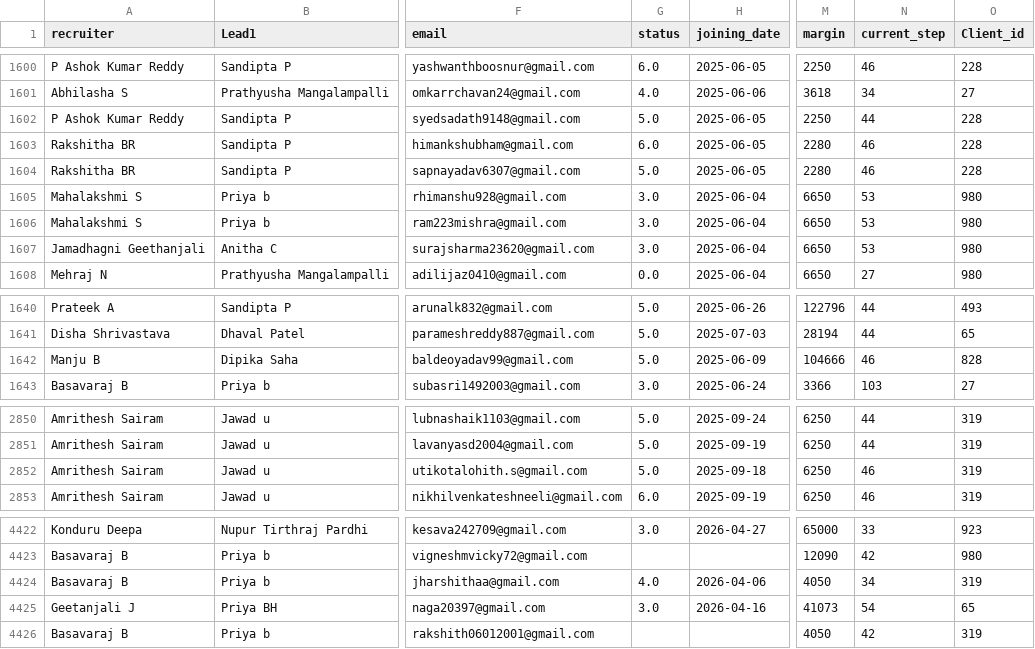
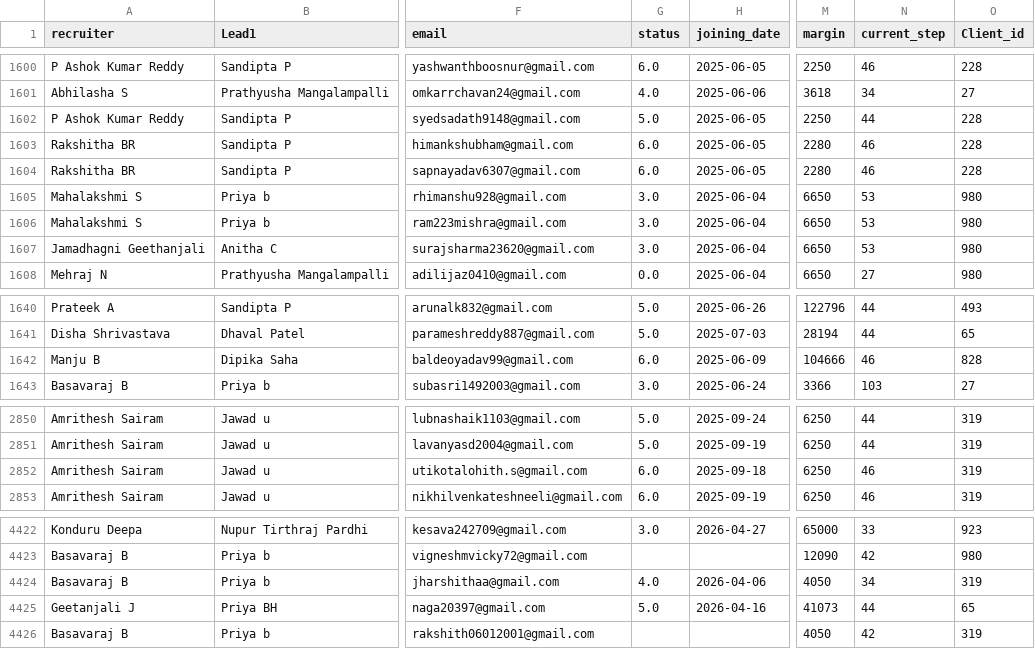
Before and after one commit to mdashiquekhanwork009-maker/CEO-Dashboard, a CSV file: data/selection.csv, drawn as a sheet; only a part is shown, gaps mark what is left out; the diff names each change by its address in the sheet, - before the commit and + after, or states it on an @@ line.

```diff
--- a/data/selection.csv
+++ b/data/selection.csv
-G1604 (status): 5.0
+G1604 (status): 6.0
-G1642 (status): 5.0
+G1642 (status): 6.0
-G2852 (status): 5.0
+G2852 (status): 6.0
-G4425 (status): 3.0
+G4425 (status): 5.0
-N4425 (current_step): 54
+N4425 (current_step): 44
```
Also changed, not shown: data/exit.csv, data/exit_pipeline_data.csv, 2 other files.
